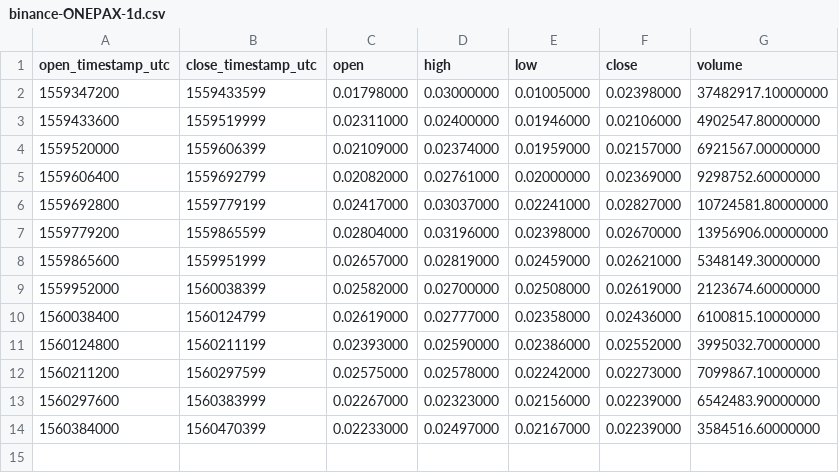
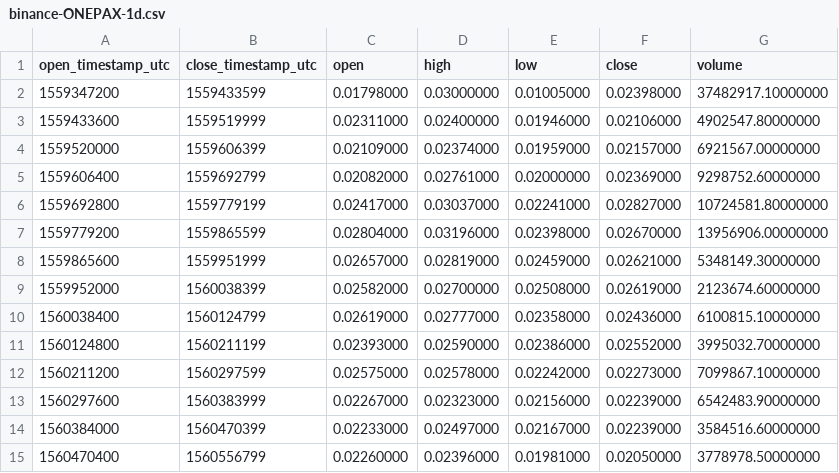
Before and after one commit to cryptobigbro/binance-ONEPAX, a CSV file: binance-ONEPAX-1d.csv, drawn as a sheet.

```diff
--- a/binance-ONEPAX-1d.csv
+++ b/binance-ONEPAX-1d.csv
@@ -14 +14,2 @@ open_timestamp_utc,close_timestamp_utc,open,high,low,close,volume
 1560384000,1560470399,0.02233000,0.02497000,0.02167000,0.02239000,3584516.60000000
+1560470400,1560556799,0.02260000,0.02396000,0.01981000,0.02050000,3778978.50000000
```
Also changed, not shown: binance-ONEPAX-1h.csv, 1 other file.
